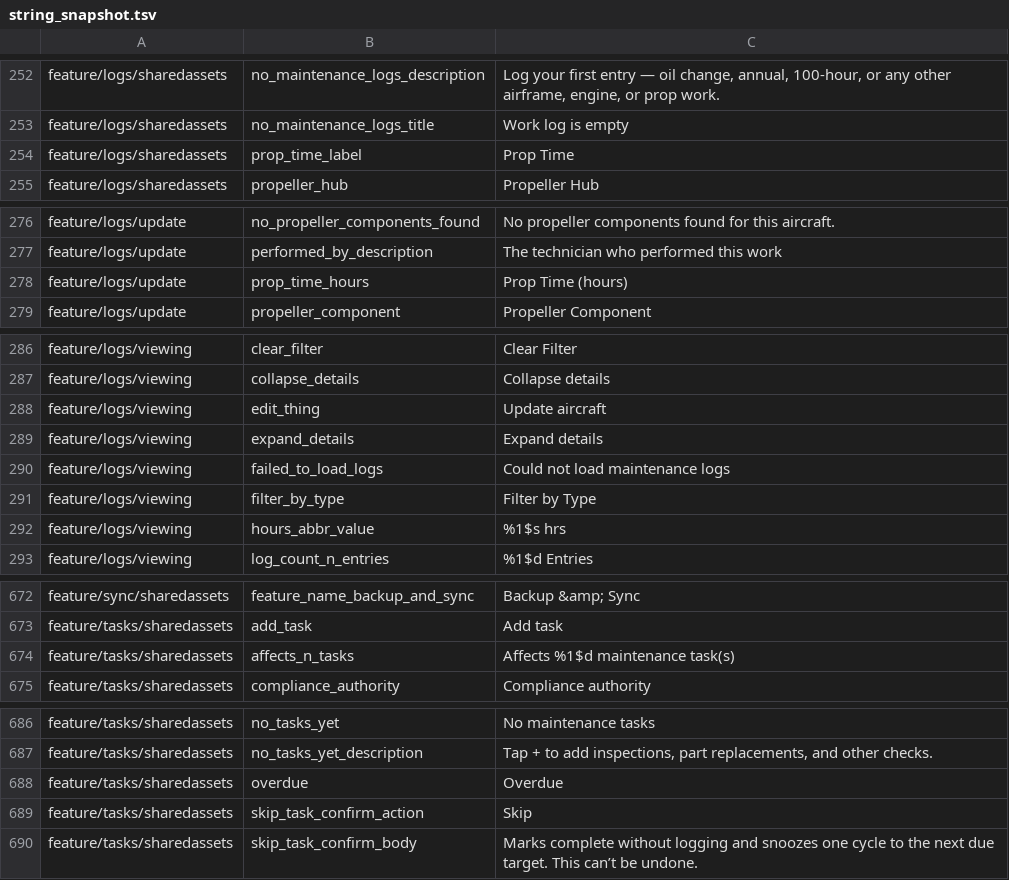
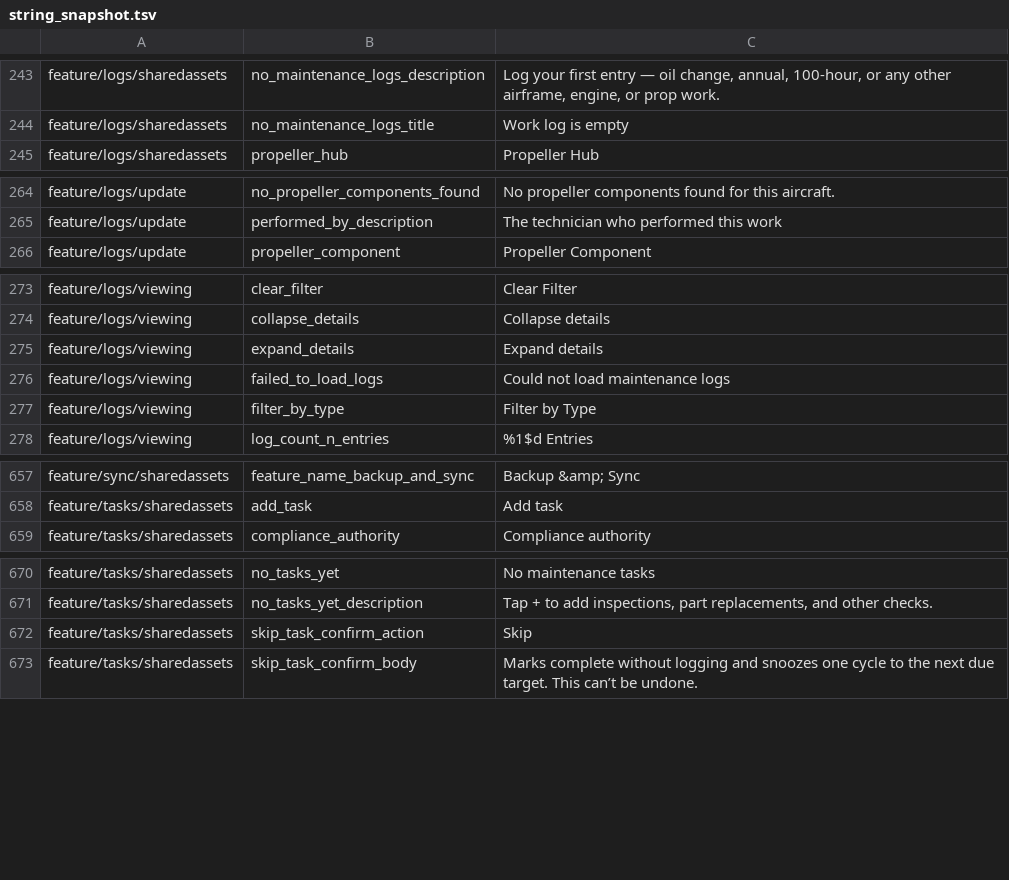
Before and after one commit to fz172/squawkit, a TSV file: core/template/src/androidHostTest/resources/string_snapshot.tsv, drawn as a sheet; only a part is shown, gaps mark what is left out; removed rows and columns are numbered as before the commit, all else as after; the diff covers the shown part only; the diff names each change by its address in the sheet, - before the commit and + after, or states it on an @@ line.

```diff
--- a/core/template/src/androidHostTest/resources/string_snapshot.tsv
+++ b/core/template/src/androidHostTest/resources/string_snapshot.tsv
-row 254: feature/logs/sharedassets | prop_time_label | Prop Time
-row 278: feature/logs/update | prop_time_hours | Prop Time (hours)
-row 288: feature/logs/viewing | edit_thing | Update aircraft
-row 292: feature/logs/viewing | hours_abbr_value | %1$s hrs
-row 674: feature/tasks/sharedassets | affects_n_tasks | Affects %1$d maintenance task(s)
-row 688: feature/tasks/sharedassets | overdue | Overdue
```
Also changed, not shown: 1 added row and 26 removed rows elsewhere in this file, 10 other files.
